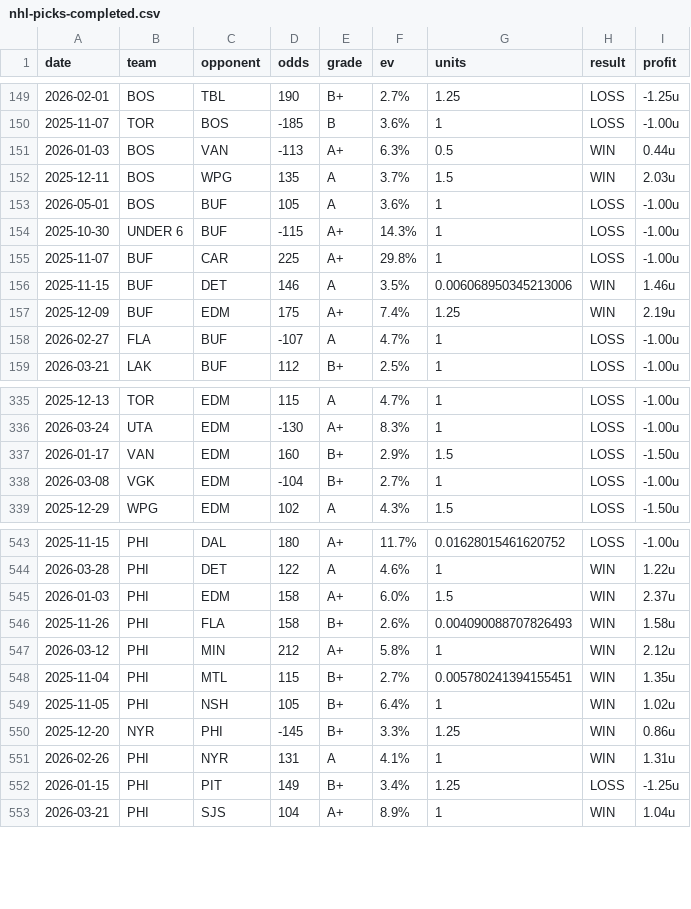
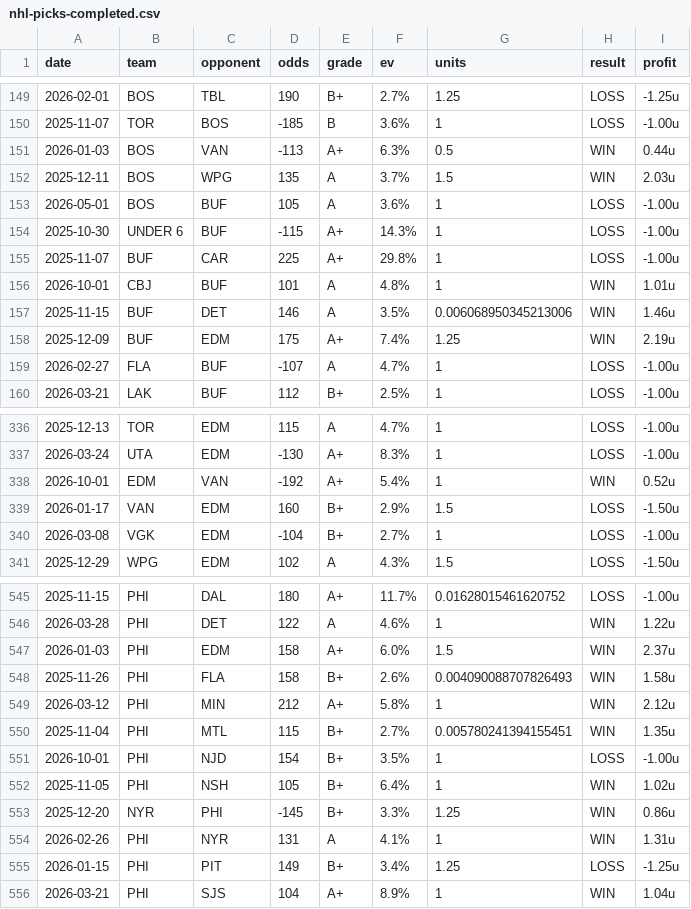
Before and after one commit to dpk1212/nhl-savant, a CSV file: public/data/nhl-picks-completed.csv, drawn as a sheet; only a part is shown, gaps mark what is left out.

```diff
--- a/public/data/nhl-picks-completed.csv
+++ b/public/data/nhl-picks-completed.csv
@@ -155,2 +155,3 @@ date,team,opponent,odds,grade,ev,units,result,profit
 2025-11-07,BUF,CAR,225,A+,29.8%,1,LOSS,-1.00u
+2026-10-01,CBJ,BUF,101,A,4.8%,1,WIN,1.01u
 2025-11-15,BUF,DET,146,A,3.5%,0.006068950345213006,WIN,1.46u
@@ -336,2 +337,3 @@ date,team,opponent,odds,grade,ev,units,result,profit
 2026-03-24,UTA,EDM,-130,A+,8.3%,1,LOSS,-1.00u
+2026-10-01,EDM,VAN,-192,A+,5.4%,1,WIN,0.52u
 2026-01-17,VAN,EDM,160,B+,2.9%,1.5,LOSS,-1.50u
@@ -548,2 +550,3 @@ date,team,opponent,odds,grade,ev,units,result,profit
 2025-11-04,PHI,MTL,115,B+,2.7%,0.005780241394155451,WIN,1.35u
+2026-10-01,PHI,NJD,154,B+,3.5%,1,LOSS,-1.00u
 2025-11-05,PHI,NSH,105,B+,6.4%,1,WIN,1.02u
```
Also changed, not shown: 1 other file.
